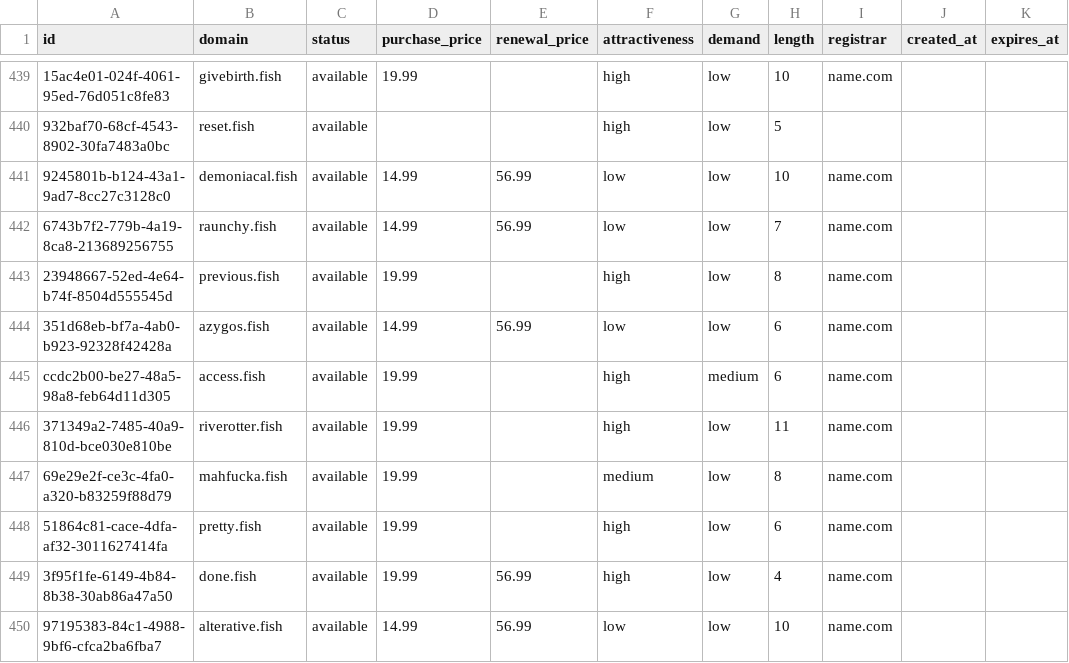
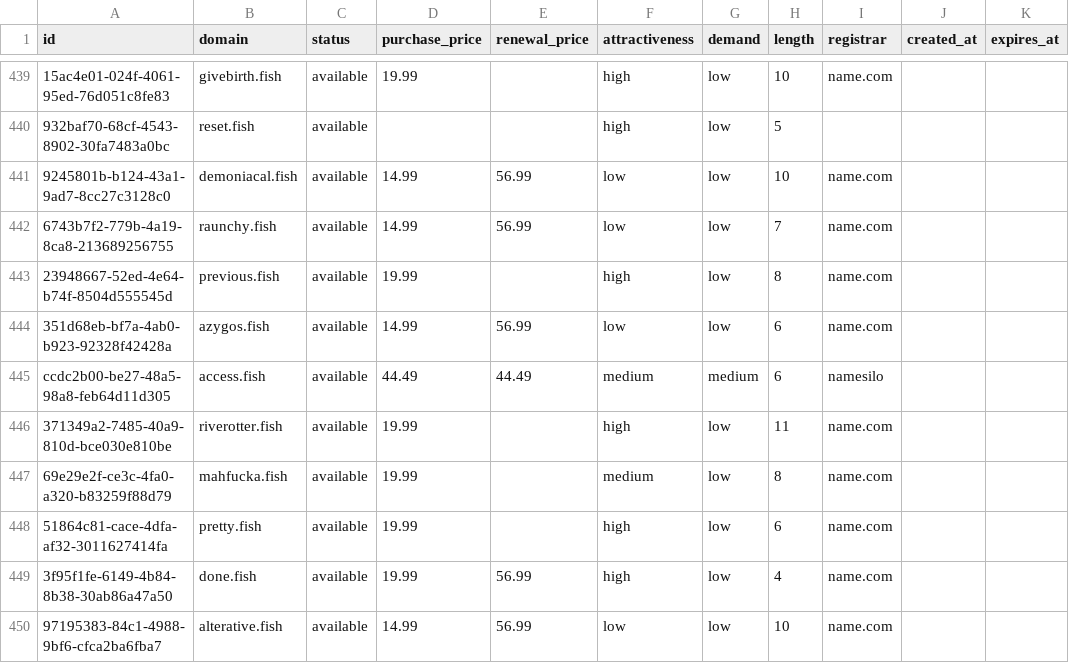
Before and after one commit to UniqueDomains/fish-oneword-domains, a CSV file: fish.csv, drawn as a sheet; only a part is shown, gaps mark what is left out; the diff names each change by its address in the sheet, - before the commit and + after, or states it on an @@ line.

Commit message:
Domains update

```diff
--- a/fish.csv
+++ b/fish.csv
-D445 (purchase_price): 19.99
+D445 (purchase_price): 44.49
-E445 (renewal_price): (empty)
+E445 (renewal_price): 44.49
-F445 (attractiveness): high
+F445 (attractiveness): medium
-I445 (registrar): name.com
+I445 (registrar): namesilo
```
Also changed, not shown: 4 other files.
